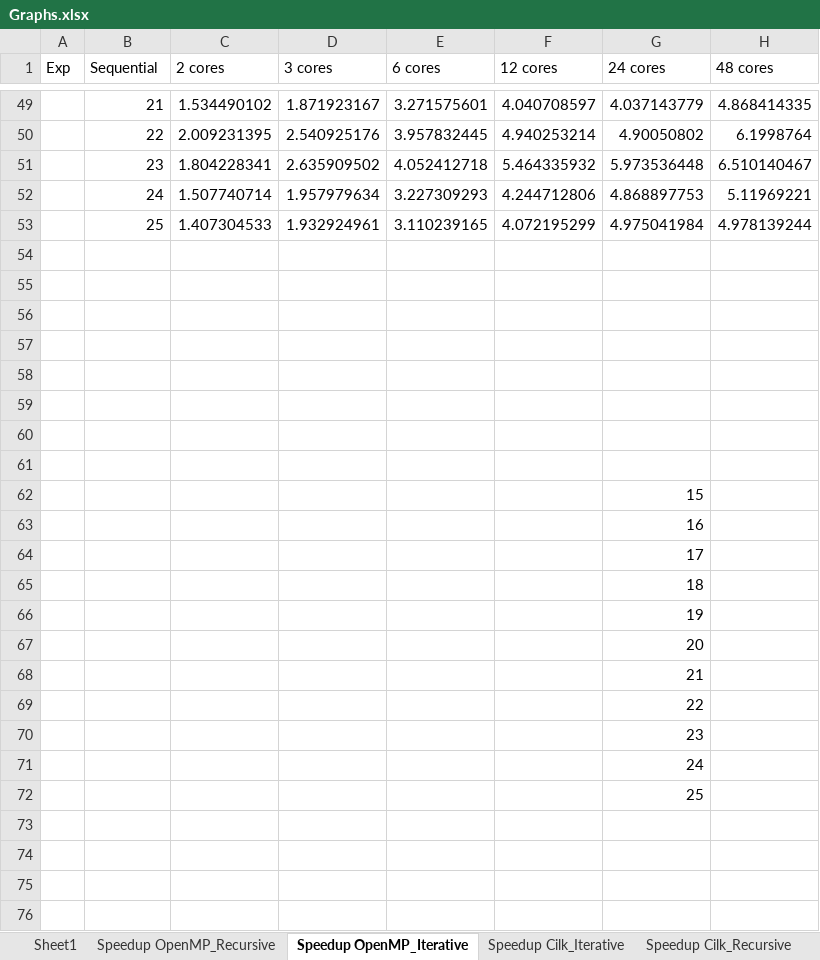
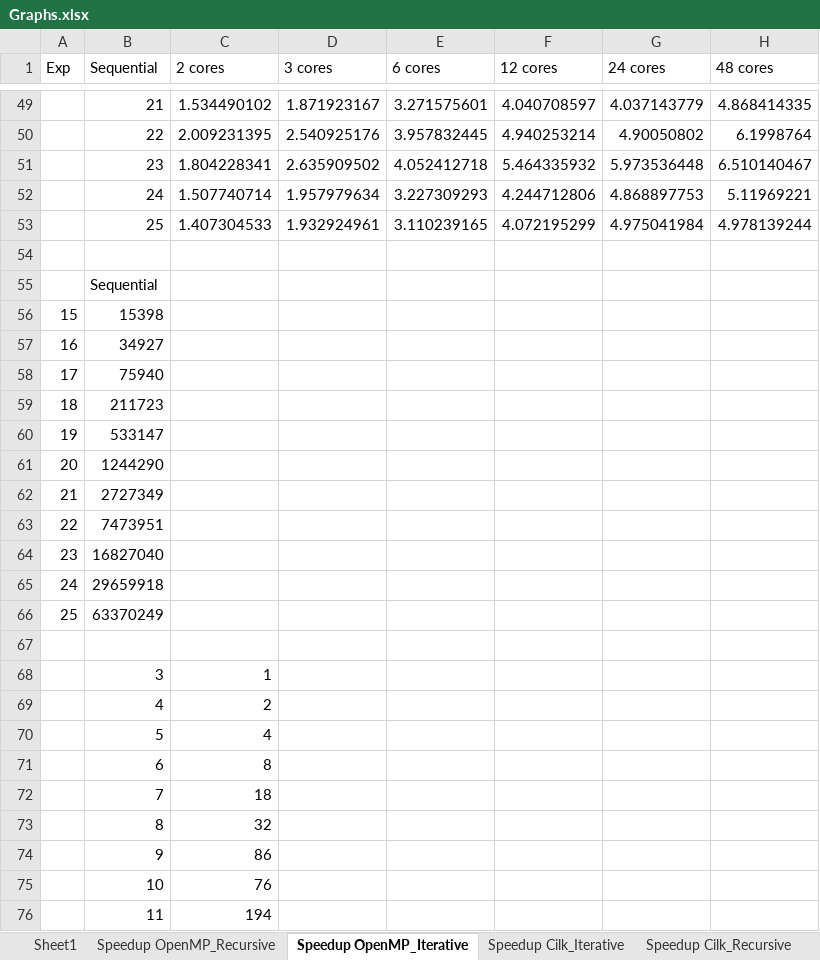
Before and after one commit to Reiti/ParallelFFT, an Excel workbook: Benchmark/Graphs.xlsx, sheet Speedup OpenMP_Iterative, drawn as a sheet; only a part is shown, gaps mark what is left out; values as stored, in another font and other column widths than the file's, no borders; charts and pictures not drawn; removed rows and columns are numbered as before the commit, all else as after; the diff covers the shown part only; the diff names each change by its address in the sheet, - before the commit and + after, or states it on an @@ line.

```diff
--- a/Benchmark/Graphs.xlsx (sheet Speedup OpenMP_Iterative)
+++ b/Benchmark/Graphs.xlsx (sheet Speedup OpenMP_Iterative)
+row 55:  | Sequential
+row 56: 15 | 15398
+row 57: 16 | 34927
+row 58: 17 | 75940
+row 59: 18 | 211723
+row 60: 19 | 533147
+row 61: 20 | 1244290
+row 62: 21 | 2727349
+row 63: 22 | 7473951
+row 64: 23 | 16827040
+row 65: 24 | 29659918
+row 66: 25 | 63370249
-row 68: (empty)
+row 68:  | 3 | 1
-row 69: (empty)
+row 69:  | 4 | 2
-row 70: (empty)
+row 70:  | 5 | 4
-row 71: (empty)
+row 71:  | 6 | 8
-row 72: (empty)
+row 72:  | 7 | 18
-row 73: (empty)
+row 73:  | 8 | 32
-row 62:  |  |  |  |  |  | 15
-row 63:  |  |  |  |  |  | 16
-row 64:  |  |  |  |  |  | 17
-row 65:  |  |  |  |  |  | 18
-row 66:  |  |  |  |  |  | 19
-row 67:  |  |  |  |  |  | 20
-row 68:  |  |  |  |  |  | 21
-row 69:  |  |  |  |  |  | 22
-row 70:  |  |  |  |  |  | 23
-row 71:  |  |  |  |  |  | 24
-row 72:  |  |  |  |  |  | 25
+row 74:  | 9 | 86
+row 75:  | 10 | 76
+row 76:  | 11 | 194
```
Also changed, not shown: 10 added rows elsewhere in this sheet, sheet Speedup Cilk_Iterative, sheet Speedup MPI, charts or pictures, 6 other files.
